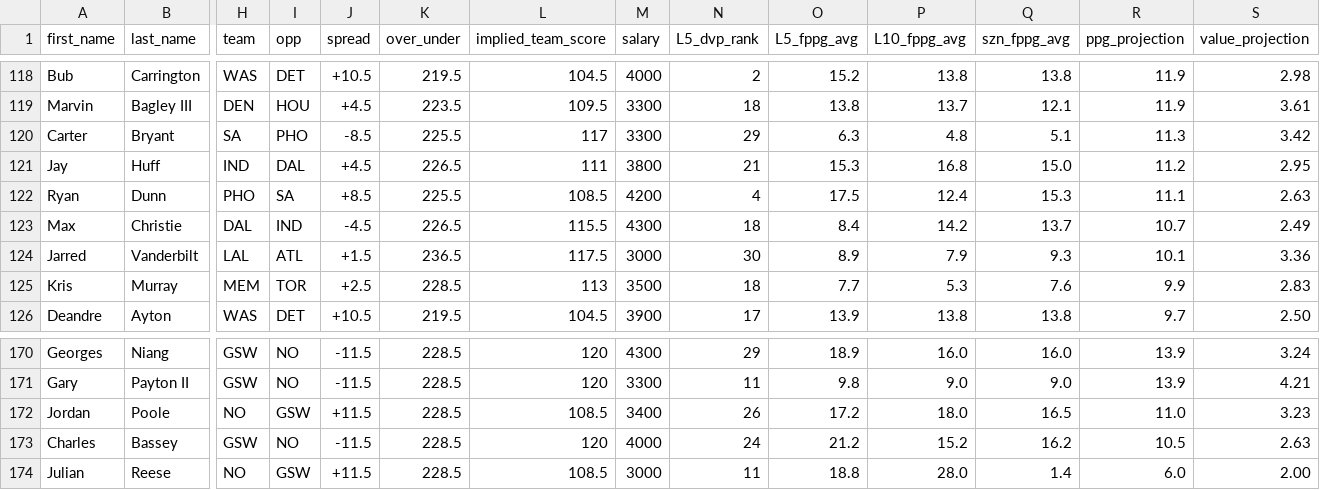
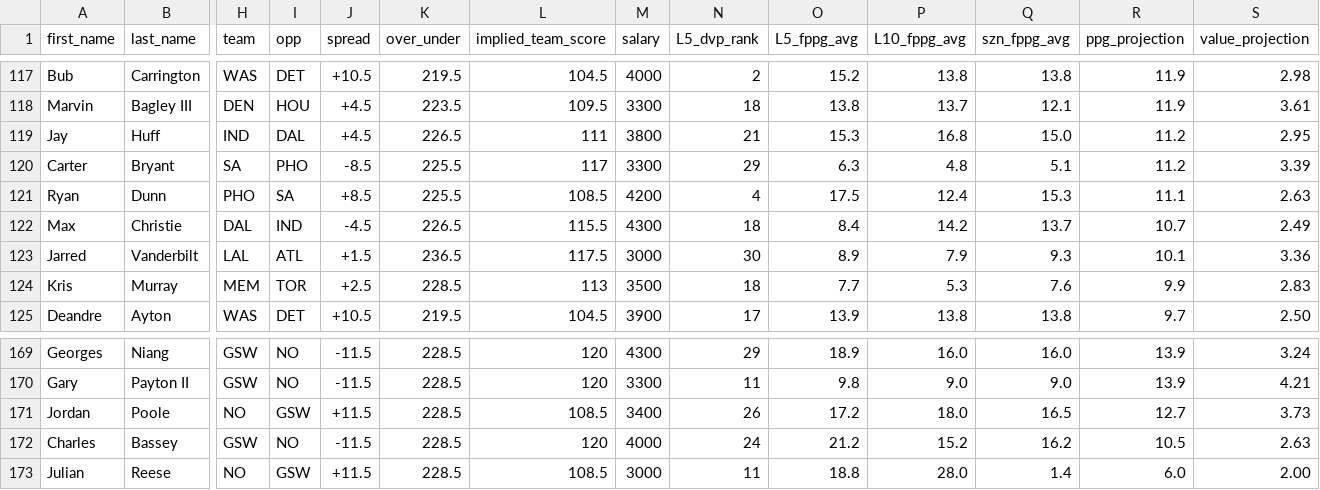
Before and after one commit to marchyyyy/stamped, a CSV file: data/dff_nba_projections.csv, drawn as a sheet; only a part is shown, gaps mark what is left out; removed rows and columns are numbered as before the commit, all else as after; rows hold the shown columns only; the diff covers the shown part only; the diff names each change by its address in the sheet, - before the commit and + after, or states it on an @@ line.

Commit message:
DFF NBA projections refresh (174 players, 2026-11-09 7:50 PM ET)

```diff
--- a/data/dff_nba_projections.csv
+++ b/data/dff_nba_projections.csv
-row 120: Carter | Bryant | SA | PHO | -8.5 | 225.5 | 117 | 3300 | 29 | 6.3 | 4.8 | 5.1 | 11.3 | 3.42
+row 120: Carter | Bryant | SA | PHO | -8.5 | 225.5 | 117 | 3300 | 29 | 6.3 | 4.8 | 5.1 | 11.2 | 3.39
-R171 (ppg_projection): 11.0
+R171 (ppg_projection): 12.7
-S171 (value_projection): 3.23
+S171 (value_projection): 3.73
```
Also changed, not shown: 4 added rows, 5 removed rows and 2 edited cells elsewhere in this file.
